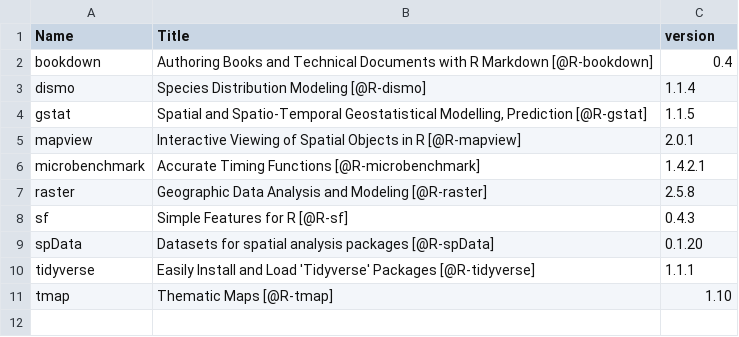
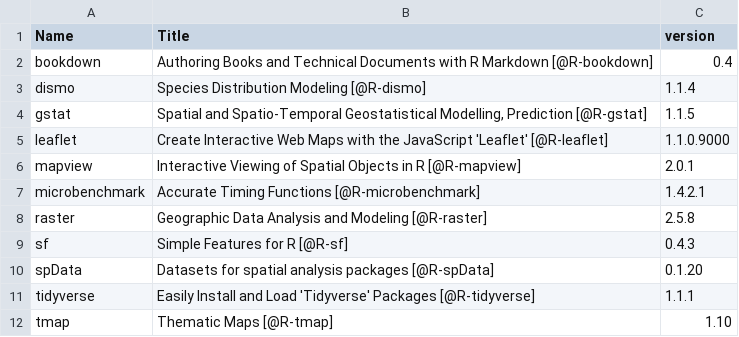
Before and after one commit to geocompx/geocompr, a CSV file: extdata/package_list.csv, drawn as a sheet.

Commit message:
Import leaflet
Former-commit-id: 8caf01743b8eb313f82406bb57f03f917171383c

```diff
--- a/extdata/package_list.csv
+++ b/extdata/package_list.csv
@@ -4,2 +4,3 @@
 "gstat","Spatial and Spatio-Temporal Geostatistical Modelling, Prediction [@R-gstat]","1.1.5"
+"leaflet","Create Interactive Web Maps with the JavaScript 'Leaflet' [@R-leaflet]","1.1.0.9000"
 "mapview","Interactive Viewing of Spatial Objects in R [@R-mapview]","2.0.1"
```
Also changed, not shown: 3 other files.
